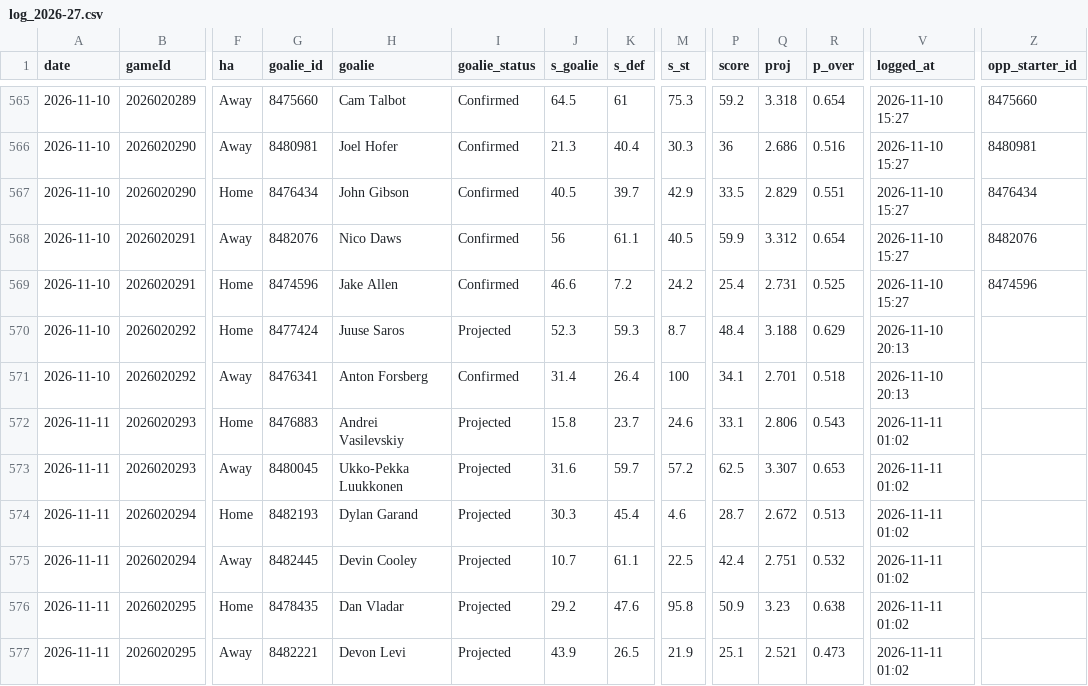
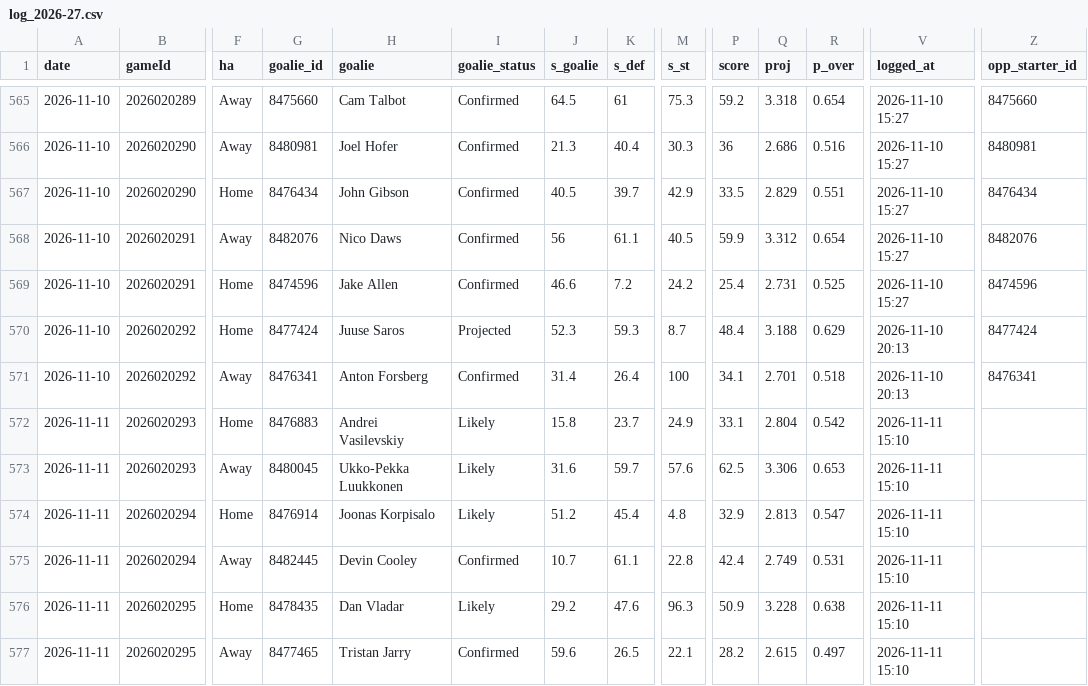
Before and after one commit to Johnbrick123/nhl-unders, a CSV file: monitor/log_2026-27.csv, drawn as a sheet; only a part is shown, gaps mark what is left out; the diff covers the shown part only; the diff names each change by its address in the sheet, - before the commit and + after, or states it on an @@ line.

```diff
--- a/monitor/log_2026-27.csv
+++ b/monitor/log_2026-27.csv
-Z570 (opp_starter_id): (empty)
+Z570 (opp_starter_id): 8477424
-Z571 (opp_starter_id): (empty)
+Z571 (opp_starter_id): 8476341
-I572:I574 (goalie_status): Projected
+I572:I574 (goalie_status): Likely
-M572 (s_st): 24.6
+M572 (s_st): 24.9
-Q572 (proj): 2.806
+Q572 (proj): 2.804
-R572 (p_over): 0.543
+R572 (p_over): 0.542
-V572:V577 (logged_at): 2026-11-11 01:02
+V572:V577 (logged_at): 2026-11-11 15:10
-M573 (s_st): 57.2
+M573 (s_st): 57.6
-Q573 (proj): 3.307
+Q573 (proj): 3.306
-G574 (goalie_id): 8482193
+G574 (goalie_id): 8476914
-H574 (goalie): Dylan Garand
+H574 (goalie): Joonas Korpisalo
-J574 (s_goalie): 30.3
+J574 (s_goalie): 51.2
-M574 (s_st): 4.6
+M574 (s_st): 4.8
-P574 (score): 28.7
+P574 (score): 32.9
-Q574 (proj): 2.672
+Q574 (proj): 2.813
-R574 (p_over): 0.513
+R574 (p_over): 0.547
-I575 (goalie_status): Projected
+I575 (goalie_status): Confirmed
-M575 (s_st): 22.5
+M575 (s_st): 22.8
-Q575 (proj): 2.751
+Q575 (proj): 2.749
-R575 (p_over): 0.532
+R575 (p_over): 0.531
-I576 (goalie_status): Projected
+I576 (goalie_status): Likely
-M576 (s_st): 95.8
+M576 (s_st): 96.3
-Q576 (proj): 3.23
+Q576 (proj): 3.228
-G577 (goalie_id): 8482221
+G577 (goalie_id): 8477465
-H577 (goalie): Devon Levi
+H577 (goalie): Tristan Jarry
-I577 (goalie_status): Projected
+I577 (goalie_status): Confirmed
-J577 (s_goalie): 43.9
+J577 (s_goalie): 59.6
-M577 (s_st): 21.9
+M577 (s_st): 22.1
-P577 (score): 25.1
+P577 (score): 28.2
-Q577 (proj): 2.521
+Q577 (proj): 2.615
-R577 (p_over): 0.473
+R577 (p_over): 0.497
```
Also changed, not shown: 39 edited cells elsewhere in this file, 4 other files.
